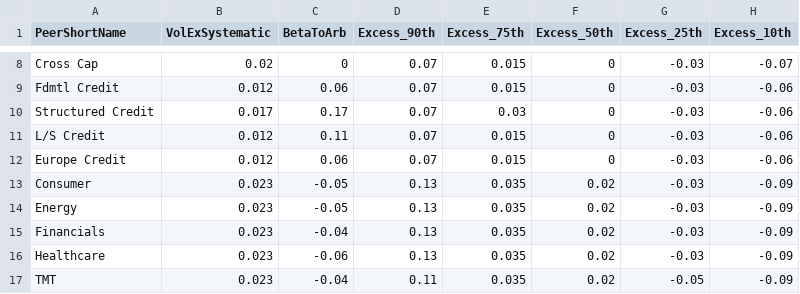
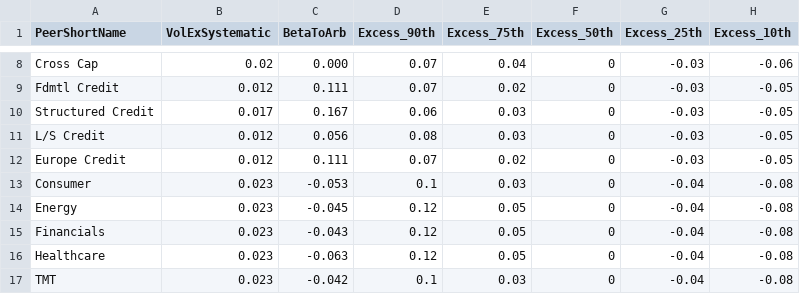
Before and after one commit to msmall-gcmlp/Gcm.InvestmentsReporting, a CSV file: AzureFunctions/_legacy/Reports/reports/performance_quality/fund_distribution_simulator/peer_residual_expectations.csv, drawn as a sheet; only a part is shown, gaps mark what is left out; the diff covers the shown part only; the diff names each change by its address in the sheet, - before the commit and + after, or states it on an @@ line.

```diff
--- a/AzureFunctions/_legacy/Reports/reports/performance_quality/fund_distribution_simulator/peer_residual_expectations.csv
+++ b/AzureFunctions/_legacy/Reports/reports/performance_quality/fund_distribution_simulator/peer_residual_expectations.csv
-C8 (BetaToArb): 0
+C8 (BetaToArb): 0.000
-E8 (Excess_75th): 0.015
+E8 (Excess_75th): 0.04
-H8 (Excess_10th): -0.07
+H8 (Excess_10th): -0.06
-C9 (BetaToArb): 0.06
+C9 (BetaToArb): 0.111
-E9 (Excess_75th): 0.015
+E9 (Excess_75th): 0.02
-H9:H12 (Excess_10th): -0.06
+H9:H12 (Excess_10th): -0.05
-C10 (BetaToArb): 0.17
+C10 (BetaToArb): 0.167
-D10 (Excess_90th): 0.07
+D10 (Excess_90th): 0.06
-C11 (BetaToArb): 0.11
+C11 (BetaToArb): 0.056
-D11 (Excess_90th): 0.07
+D11 (Excess_90th): 0.08
-E11 (Excess_75th): 0.015
+E11 (Excess_75th): 0.03
-C12 (BetaToArb): 0.06
+C12 (BetaToArb): 0.111
-E12 (Excess_75th): 0.015
+E12 (Excess_75th): 0.02
-C13 (BetaToArb): -0.05
+C13 (BetaToArb): -0.053
-D13 (Excess_90th): 0.13
+D13 (Excess_90th): 0.1
-E13 (Excess_75th): 0.035
+E13 (Excess_75th): 0.03
-F13:F17 (Excess_50th): 0.02
+F13:F17 (Excess_50th): 0
-G13:G16 (Excess_25th): -0.03
+G13:G16 (Excess_25th): -0.04
-H13:H17 (Excess_10th): -0.09
+H13:H17 (Excess_10th): -0.08
-C14 (BetaToArb): -0.05
+C14 (BetaToArb): -0.045
-D14:D16 (Excess_90th): 0.13
+D14:D16 (Excess_90th): 0.12
-E14:E16 (Excess_75th): 0.035
+E14:E16 (Excess_75th): 0.05
-C15 (BetaToArb): -0.04
+C15 (BetaToArb): -0.043
-C16 (BetaToArb): -0.06
+C16 (BetaToArb): -0.063
-C17 (BetaToArb): -0.04
+C17 (BetaToArb): -0.042
-D17 (Excess_90th): 0.11
+D17 (Excess_90th): 0.1
-E17 (Excess_75th): 0.035
+E17 (Excess_75th): 0.03
-G17 (Excess_25th): -0.05
+G17 (Excess_25th): -0.04
```
Also changed, not shown: 50 edited cells elsewhere in this file, AzureFunctions/_legacy/Reports/reports/performance_quality/fund_distribution_simulator/expected_peer_cor_mat.csv, AzureFunctions/_legacy/Reports/reports/performance_quality/fund_distribution_simulator/fund_residual_expectations.csv, 1 other file.
